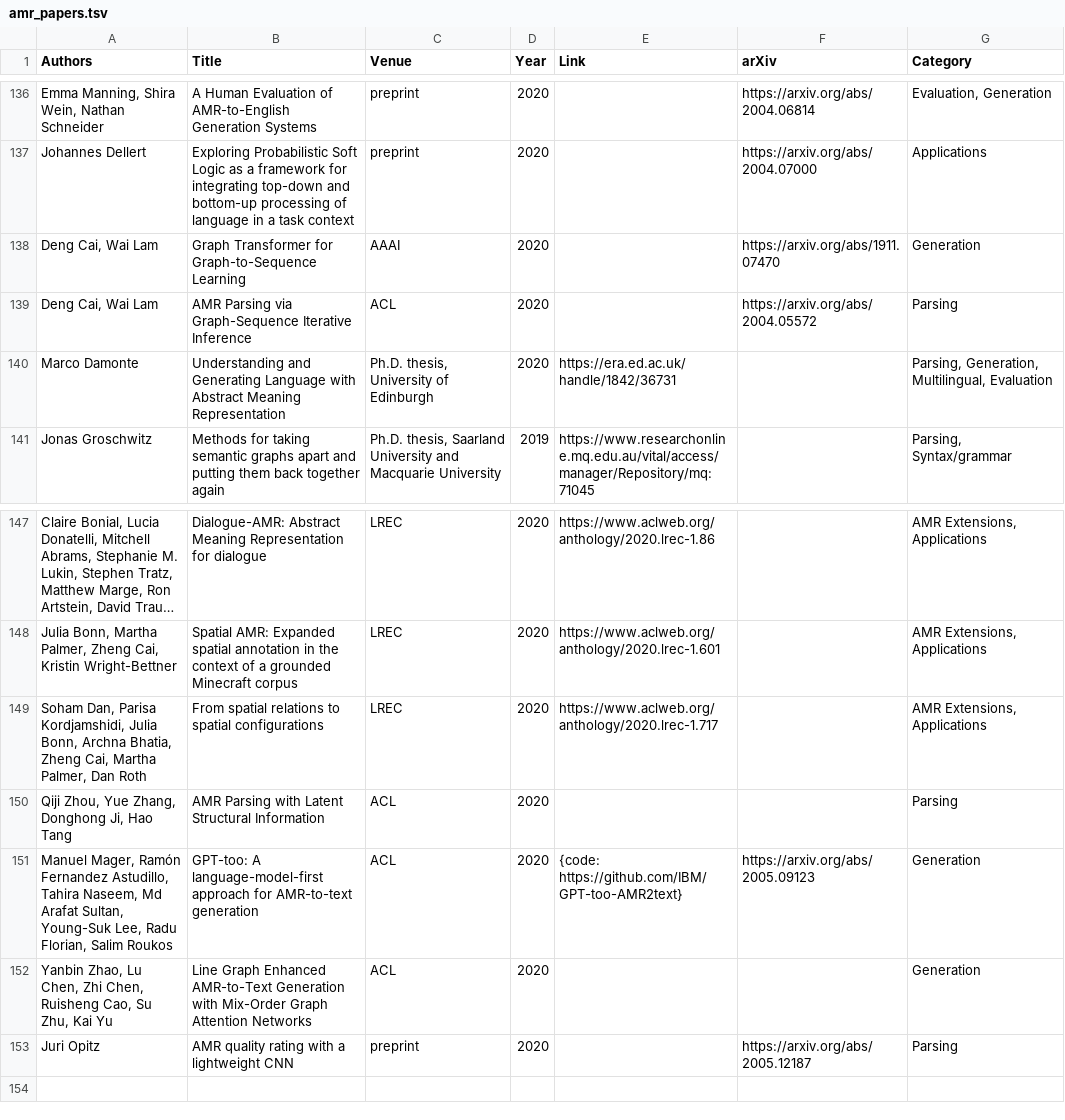
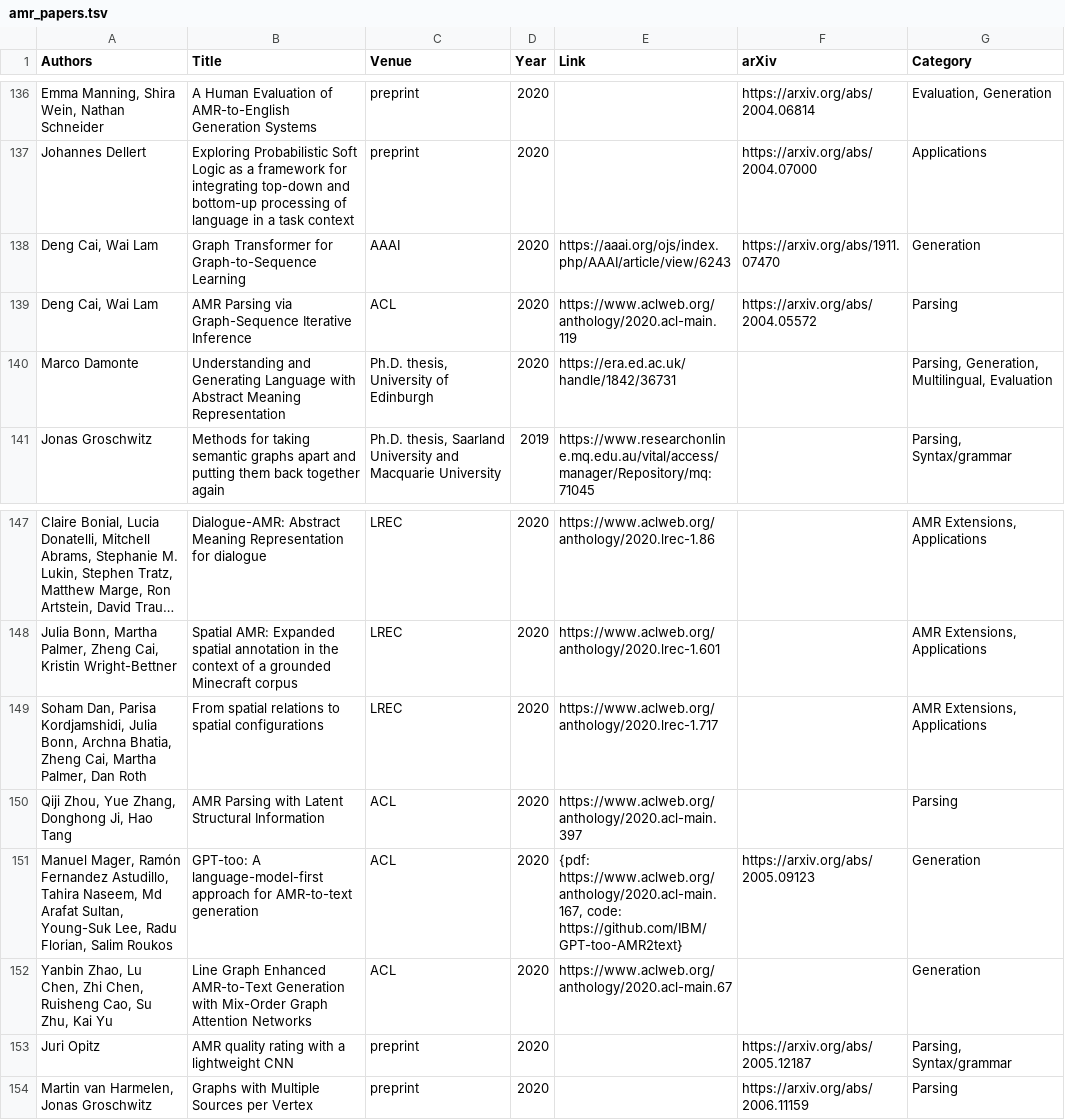
Before and after one commit to nert-nlp/AMR-Bibliography, a TSV file: data/amr_papers.tsv, drawn as a sheet; only a part is shown, gaps mark what is left out; long unchanged cells end in …; the diff names each change by its address in the sheet, - before the commit and + after, or states it on an @@ line.

Commit message:
ACL/AAAI 2020 links; new arXiv preprint

```diff
--- a/data/amr_papers.tsv
+++ b/data/amr_papers.tsv
-E138 (Link): (empty)
+E138 (Link): https://aaai.org/ojs/index.php/AAAI/article/view/6243
-E139 (Link): (empty)
+E139 (Link): https://www.aclweb.org/anthology/2020.acl-main.119
-E150 (Link): (empty)
+E150 (Link): https://www.aclweb.org/anthology/2020.acl-main.397
-E151 (Link): {code: https://github.com/IBM/GPT-too-AMR2text}
+E151 (Link): {pdf: https://www.aclweb.org/anthology/2020.acl-main.167, code: https://github.com/IBM/GPT-too-AMR2text}
-E152 (Link): (empty)
+E152 (Link): https://www.aclweb.org/anthology/2020.acl-main.67
-G153 (Category): Parsing
+G153 (Category): Parsing, Syntax/grammar
+row 154: Martin van Harmelen, Jonas Groschwitz | Graphs with Multiple Sources per Vertex | preprint | 2020 |  | https://arxiv.org/abs/2006.11159 | Parsing
```
